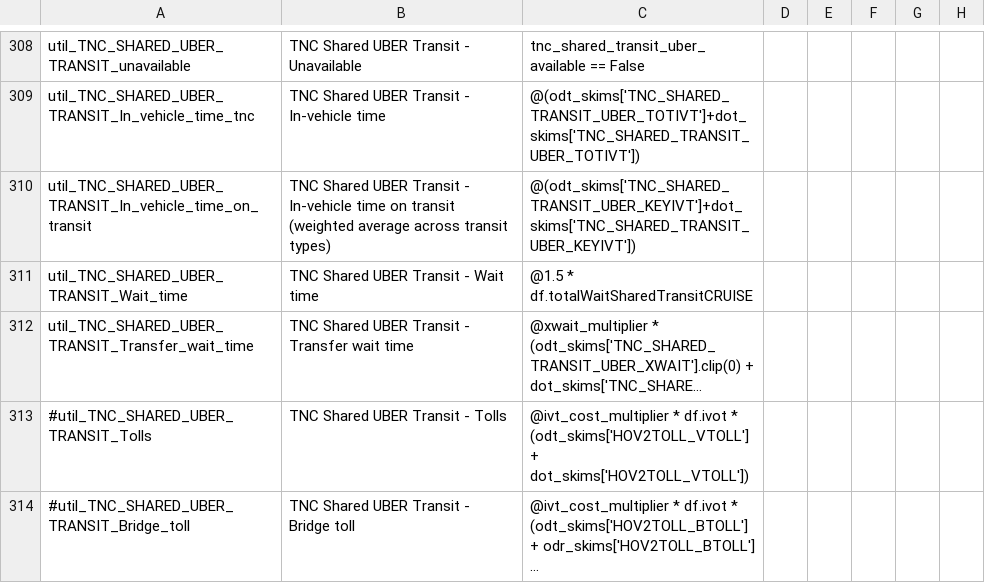
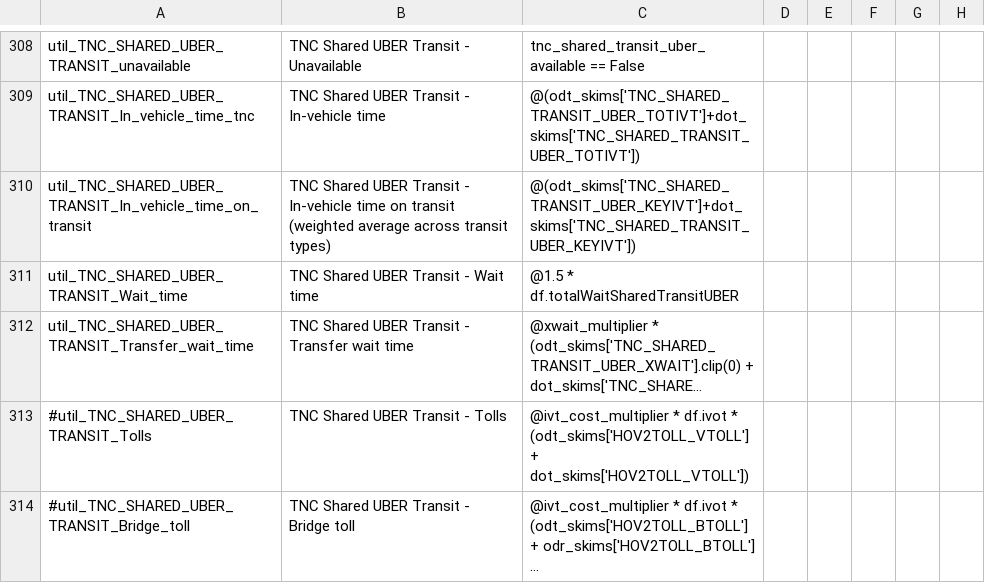
Before and after one commit to LBNL-UCB-STI/activitysim-configs-sfbay, a CSV file: configs/tour_mode_choice.csv, drawn as a sheet; only a part is shown, gaps mark what is left out; long unchanged cells end in …; the diff covers the shown part only; the diff names each change by its address in the sheet, - before the commit and + after, or states it on an @@ line.

Commit message:
Included TNCLEGS into tnc fare estimate for TNC_TRANSIT; fixed typo in tnc_shared_uber_transit; removed access and egress walk times from trip_mode_choice.csv for tnc_transit

```diff
--- a/configs/tour_mode_choice.csv
+++ b/configs/tour_mode_choice.csv
-C311: @1.5 * df.totalWaitSharedTransitCRUISE
+C311: @1.5 * df.totalWaitSharedTransitUBER
```
Also changed, not shown: 6 edited cells elsewhere in this file, configs/trip_mode_choice.csv.
